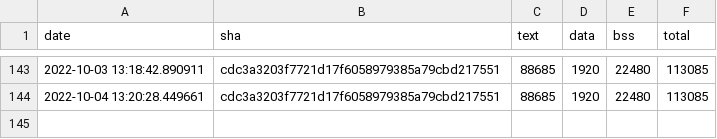
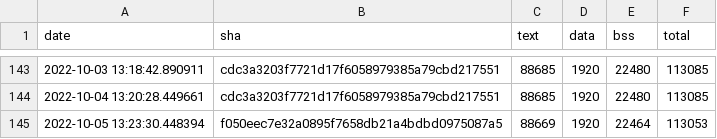
Before and after one commit to jwithers/tflite-micro, a CSV file: data/continuous_builds/size_profiling/linux_x86_64_release/keyword_benchmark.csv, drawn as a sheet; only a part is shown, gaps mark what is left out; the diff names each change by its address in the sheet, - before the commit and + after, or states it on an @@ line.

Commit message:
Automated binary size log update

```diff
--- a/data/continuous_builds/size_profiling/linux_x86_64_release/keyword_benchmark.csv
+++ b/data/continuous_builds/size_profiling/linux_x86_64_release/keyword_benchmark.csv
+row 145: 2022-10-05 13:23:30.448394 | f050eec7e32a0895f7658db21a4bdbd0975087a5 | 88669 | 1920 | 22464 | 113053
```
Also changed, not shown: data/continuous_builds/size_profiling/linux_x86_64_release/baseline_memory_footprint.csv, data/continuous_builds/size_profiling/linux_x86_64_release/interpreter_memory_footprint.csv, 27 other files.
